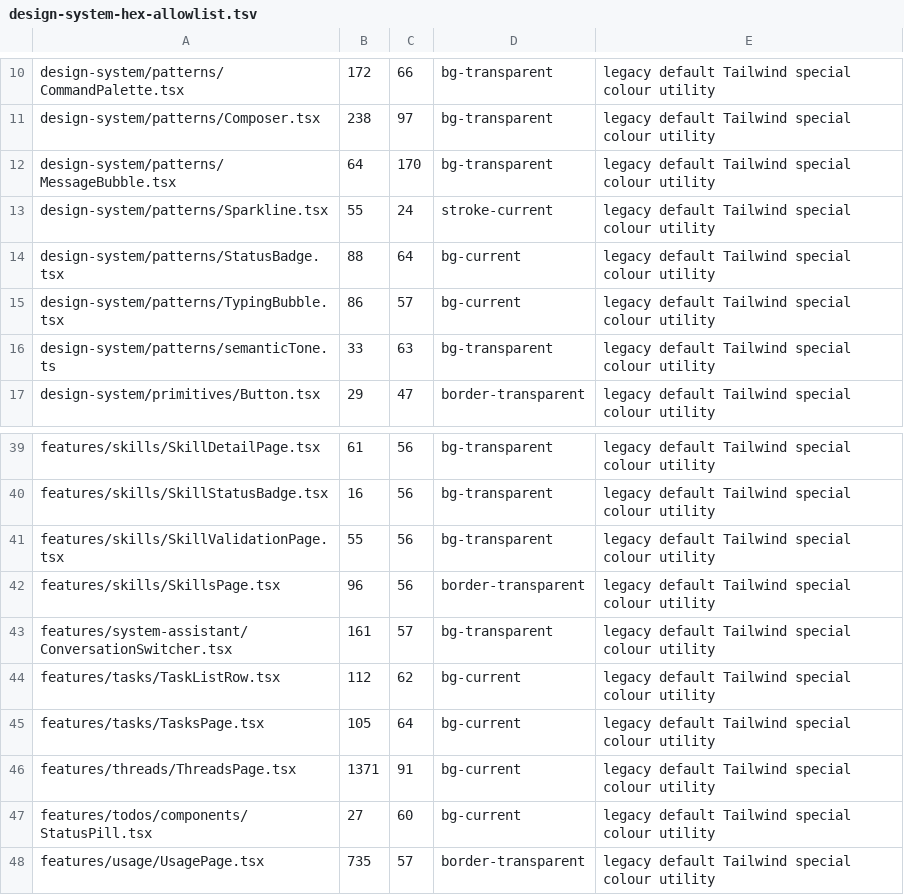
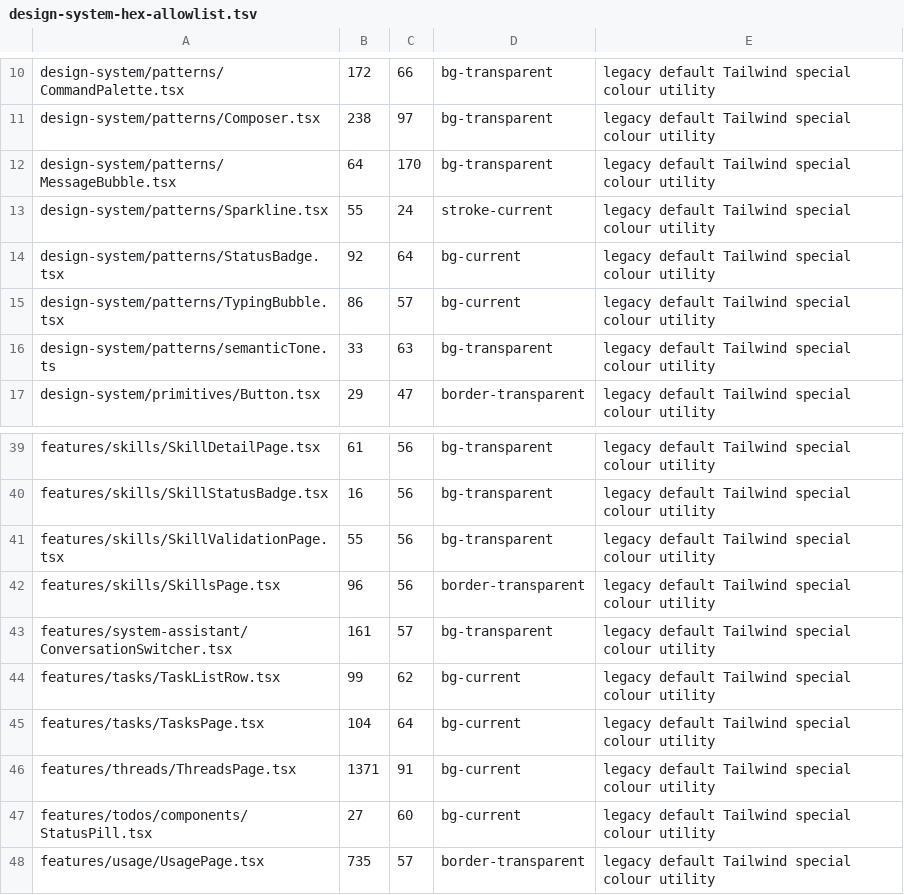
Before and after one commit to t-benze/happyranch, a TSV file: web/scripts/design-system-hex-allowlist.tsv, drawn as a sheet; only a part is shown, gaps mark what is left out.

Commit message:
feat(web): implement accepted Tasks list design and recovery isolation

```diff
--- a/web/scripts/design-system-hex-allowlist.tsv
+++ b/web/scripts/design-system-hex-allowlist.tsv
@@ -13,3 +13,3 @@ design-system/patterns/MessageBubble.tsx	64	170	bg-transparent	legacy default Ta
 design-system/patterns/Sparkline.tsx	55	24	stroke-current	legacy default Tailwind special colour utility
-design-system/patterns/StatusBadge.tsx	88	64	bg-current	legacy default Tailwind special colour utility
+design-system/patterns/StatusBadge.tsx	92	64	bg-current	legacy default Tailwind special colour utility
 design-system/patterns/TypingBubble.tsx	86	57	bg-current	legacy default Tailwind special colour utility
@@ -43,4 +43,4 @@ features/skills/SkillsPage.tsx	96	56	border-transparent	legacy default Tailwind
 features/system-assistant/ConversationSwitcher.tsx	161	57	bg-transparent	legacy default Tailwind special colour utility
-features/tasks/TaskListRow.tsx	112	62	bg-current	legacy default Tailwind special colour utility
-features/tasks/TasksPage.tsx	105	64	bg-current	legacy default Tailwind special colour utility
+features/tasks/TaskListRow.tsx	99	62	bg-current	legacy default Tailwind special colour utility
+features/tasks/TasksPage.tsx	104	64	bg-current	legacy default Tailwind special colour utility
 features/threads/ThreadsPage.tsx	1371	91	bg-current	legacy default Tailwind special colour utility
```
Also changed, not shown: 15 other files.
